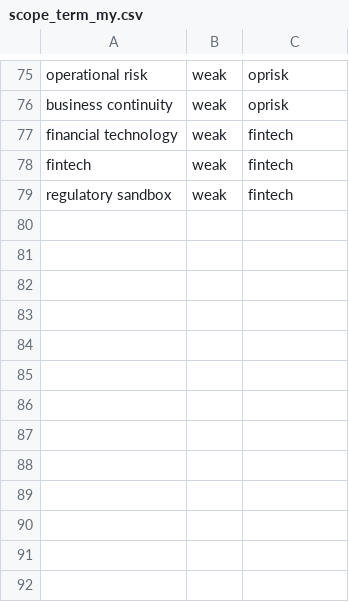
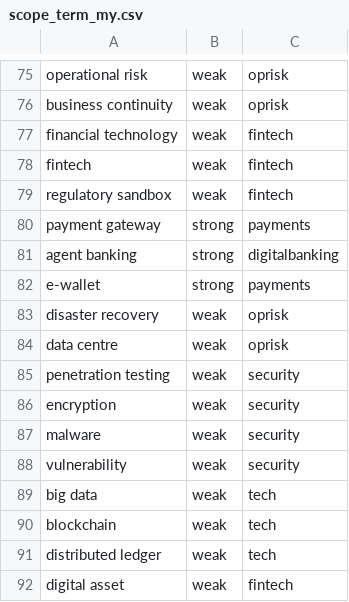
Before and after one commit to dannyota/banhmi, a CSV file: deploy/seed/scope_term_my.csv, drawn as a sheet; only a part is shown, gaps mark what is left out; the diff names each change by its address in the sheet, - before the commit and + after, or states it on an @@ line.

```diff
--- a/deploy/seed/scope_term_my.csv
+++ b/deploy/seed/scope_term_my.csv
+row 80: payment gateway | strong | payments
+row 81: agent banking | strong | digitalbanking
+row 82: e-wallet | strong | payments
+row 83: disaster recovery | weak | oprisk
+row 84: data centre | weak | oprisk
+row 85: penetration testing | weak | security
+row 86: encryption | weak | security
+row 87: malware | weak | security
+row 88: vulnerability | weak | security
+row 89: big data | weak | tech
+row 90: blockchain | weak | tech
+row 91: distributed ledger | weak | tech
+row 92: digital asset | weak | fintech
```
Also changed, not shown: deploy/seed/scope_term.csv.
